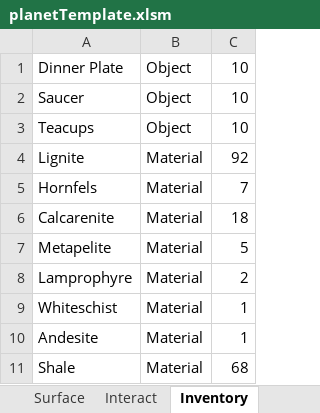
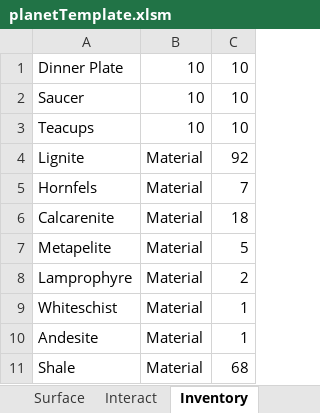
Before and after one commit to The-Dennenning/Excel-in-space, an Excel workbook: Game/Workbooks/planetTemplate.xlsm, sheet Inventory, drawn as a sheet; values as stored, in another font and other column widths than the file's, no borders; the diff names each change by its address in the sheet, - before the commit and + after, or states it on an @@ line.

Commit message:
Minor Workbook Changes
Minor Workbook Changes

```diff
--- a/Game/Workbooks/planetTemplate.xlsm (sheet Inventory)
+++ b/Game/Workbooks/planetTemplate.xlsm (sheet Inventory)
-B1:B3: Object
+B1:B3: 10
```
Also changed, not shown: sheet Surface, charts or pictures, Game/Workbooks/Bridge.xlsm, 3 other files.
